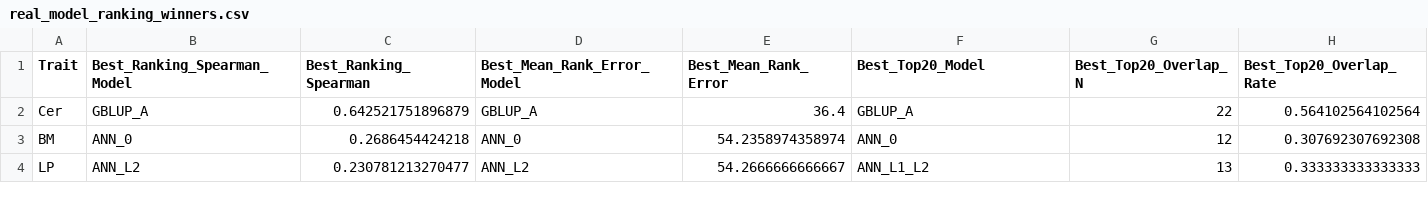
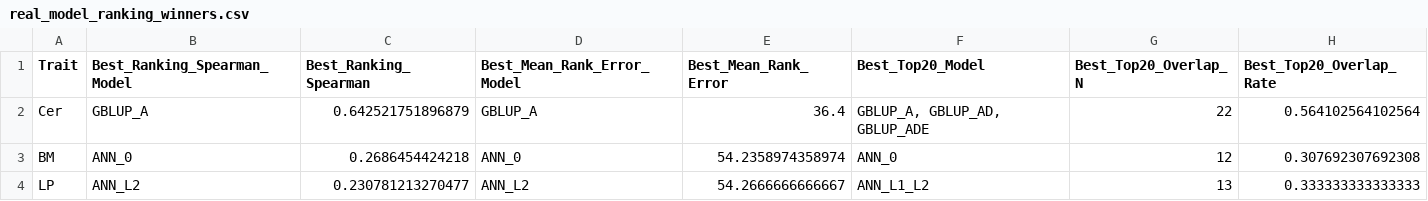
Before and after one commit to WevertonGomesCosta/Genomic-Prediction-using-Regularized-Artificial-Neural-Networks, a CSV file: output/real/comparison/real_model_ranking_winners.csv, drawn as a sheet.

Commit message:
docs(real): publish fully validated R05 tutorial and figures

```diff
--- a/output/real/comparison/real_model_ranking_winners.csv
+++ b/output/real/comparison/real_model_ranking_winners.csv
@@ -1,3 +1,3 @@
 "Trait","Best_Ranking_Spearman_Model","Best_Ranking_Spearman","Best_Mean_Rank_Error_Model","Best_Mean_Rank_Error","Best_Top20_Model","Best_Top20_Overlap_N","Best_Top20_Overlap_Rate"
-"Cer","GBLUP_A",0.642521751896879,"GBLUP_A",36.4,"GBLUP_A",22,0.564102564102564
+"Cer","GBLUP_A",0.642521751896879,"GBLUP_A",36.4,"GBLUP_A, GBLUP_AD, GBLUP_ADE",22,0.564102564102564
 "BM","ANN_0",0.2686454424218,"ANN_0",54.2358974358974,"ANN_0",12,0.307692307692308
```
Also changed, not shown: 13 other files.
